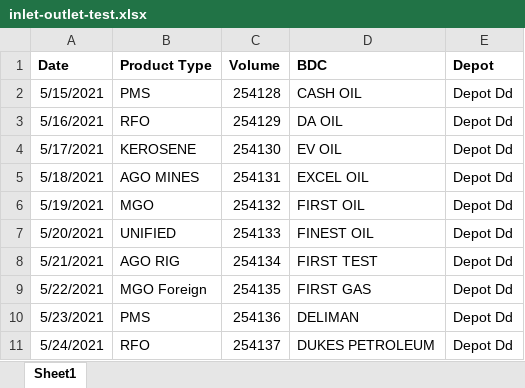
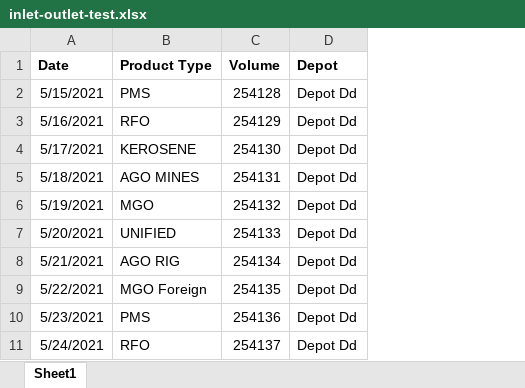
Before and after one commit to dsaved/gas-erp, an Excel workbook: node-server/inlet-outlet-test.xlsx, sheet Sheet1, drawn as a sheet; only a part is shown; values as stored, in another font and other column widths than the file's, no borders; the diff names each change by its address in the sheet, - before the commit and + after, or states it on an @@ line.

```diff
--- a/node-server/inlet-outlet-test.xlsx (sheet Sheet1)
+++ b/node-server/inlet-outlet-test.xlsx (sheet Sheet1)
-column D (BDC), rows 2-11: CASH OIL | DA OIL | EV OIL | EXCEL OIL | FIRST OIL | FINEST OIL | FIRST TEST | FIRST GAS | DELIMAN | DUKES PETROLEUM
```
Also changed, not shown: 23 other files.
